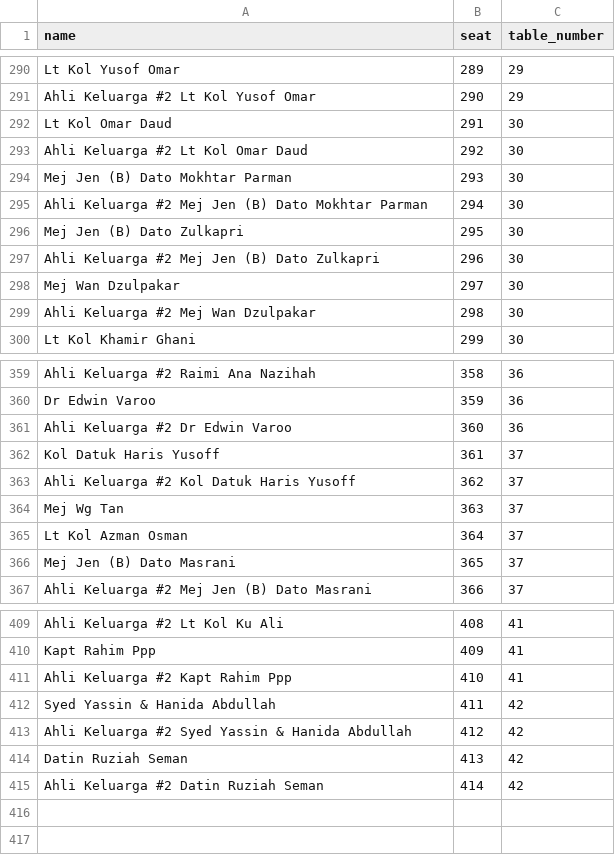
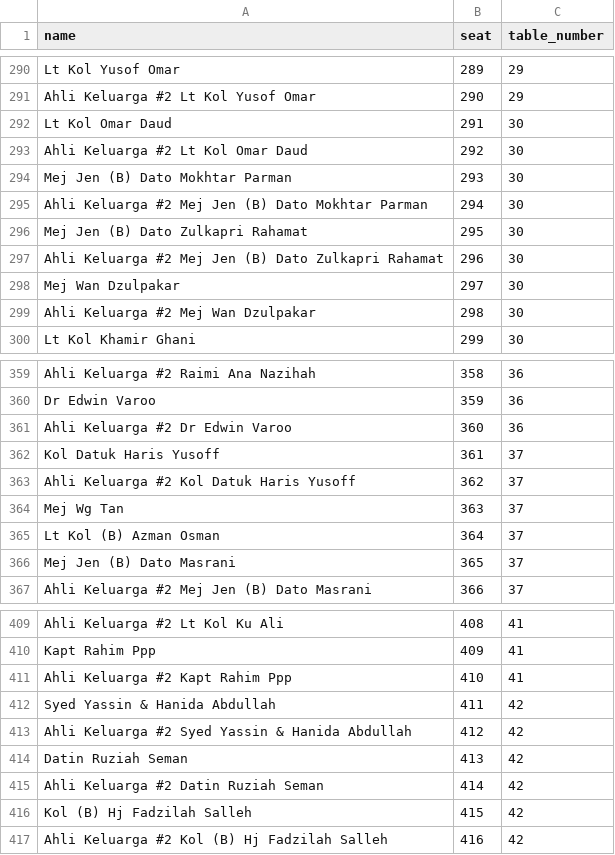
Before and after one commit to hamdanyc/reception, a CSV file: guest_seat.csv, drawn as a sheet; only a part is shown, gaps mark what is left out.

Commit message:
Add files via upload

```diff
--- a/guest_seat.csv
+++ b/guest_seat.csv
@@ -295,4 +295,4 @@ Mej Jen (B) Dato Mokhtar Parman,293,30
 Ahli Keluarga #2 Mej Jen (B) Dato Mokhtar Parman,294,30
-Mej Jen (B) Dato Zulkapri,295,30
-Ahli Keluarga #2 Mej Jen (B) Dato Zulkapri,296,30
+Mej Jen (B) Dato Zulkapri Rahamat,295,30
+Ahli Keluarga #2 Mej Jen (B) Dato Zulkapri Rahamat,296,30
 Mej Wan Dzulpakar,297,30
@@ -364,3 +364,3 @@ Ahli Keluarga #2 Kol Datuk Haris Yusoff,362,37
 Mej Wg Tan,363,37
-Lt Kol Azman Osman,364,37
+Lt Kol (B) Azman Osman,364,37
 Mej Jen (B) Dato Masrani,365,37
@@ -415 +415,3 @@ Datin Ruziah Seman,413,42
 Ahli Keluarga #2 Datin Ruziah Seman,414,42
+Kol (B) Hj Fadzilah Salleh,415,42
+Ahli Keluarga #2 Kol (B) Hj Fadzilah Salleh,416,42
```
